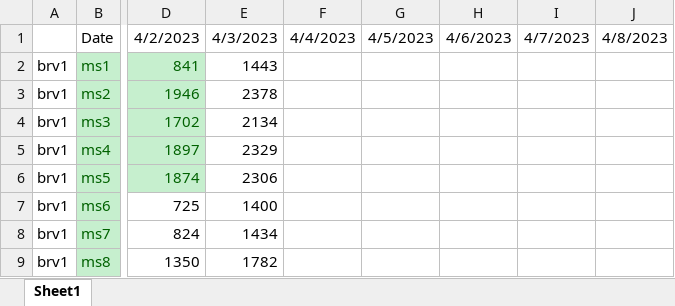
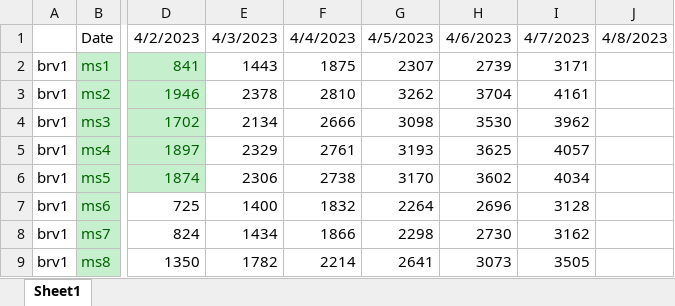
Before and after one commit to arjunkvtest/msadvanced, an Excel workbook: Book1.xlsx, sheet Sheet1, drawn as a sheet; only a part is shown, gaps mark what is left out; values as stored, in another font and other column widths than the file's, no borders; the diff covers the shown part only; the diff names each change by its address in the sheet, - before the commit and + after, or states it on an @@ line.

```diff
--- a/Book1.xlsx (sheet Sheet1)
+++ b/Book1.xlsx (sheet Sheet1)
-F2: (empty)
+F2: 1875
-G2: (empty)
+G2: 2307
-H2: (empty)
+H2: 2739
-I2: (empty)
+I2: 3171
-F3: (empty)
+F3: 2810
-G3: (empty)
+G3: 3262
-H3: (empty)
+H3: 3704
-I3: (empty)
+I3: 4161
-F4: (empty)
+F4: 2666
-G4: (empty)
+G4: 3098
-H4: (empty)
+H4: 3530
-I4: (empty)
+I4: 3962
-F5: (empty)
+F5: 2761
-G5: (empty)
+G5: 3193
-H5: (empty)
+H5: 3625
-I5: (empty)
+I5: 4057
-F6: (empty)
+F6: 2738
-G6: (empty)
+G6: 3170
-H6: (empty)
+H6: 3602
-I6: (empty)
+I6: 4034
-F7: (empty)
+F7: 1832
-G7: (empty)
+G7: 2264
-H7: (empty)
+H7: 2696
-I7: (empty)
+I7: 3128
-F8: (empty)
+F8: 1866
-G8: (empty)
+G8: 2298
-H8: (empty)
+H8: 2730
-I8: (empty)
+I8: 3162
-F9: (empty)
+F9: 2214
-G9: (empty)
+G9: 2641
-H9: (empty)
+H9: 3073
-I9: (empty)
+I9: 3505
```
Also changed, not shown: 9 added rows and 72 edited cells elsewhere in this sheet, 8 other files.
